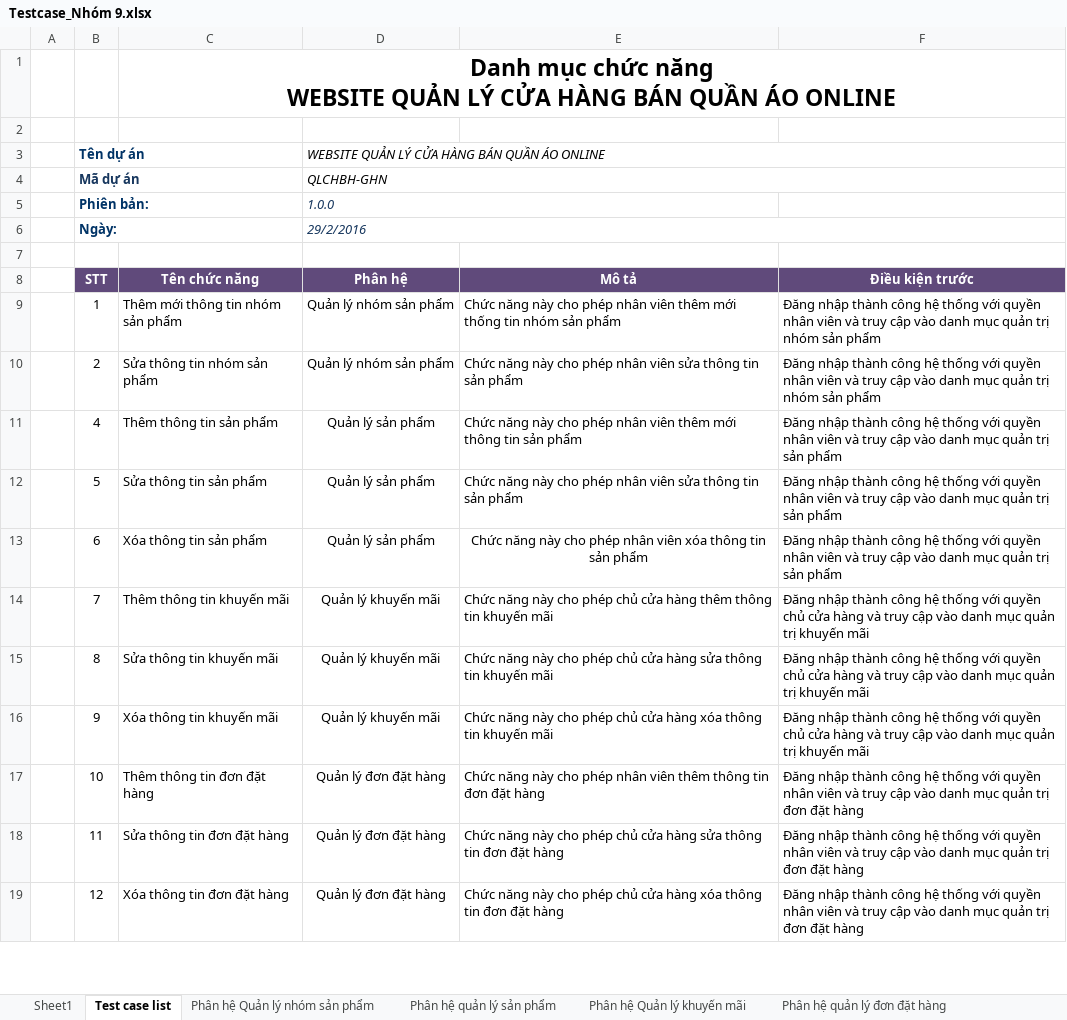
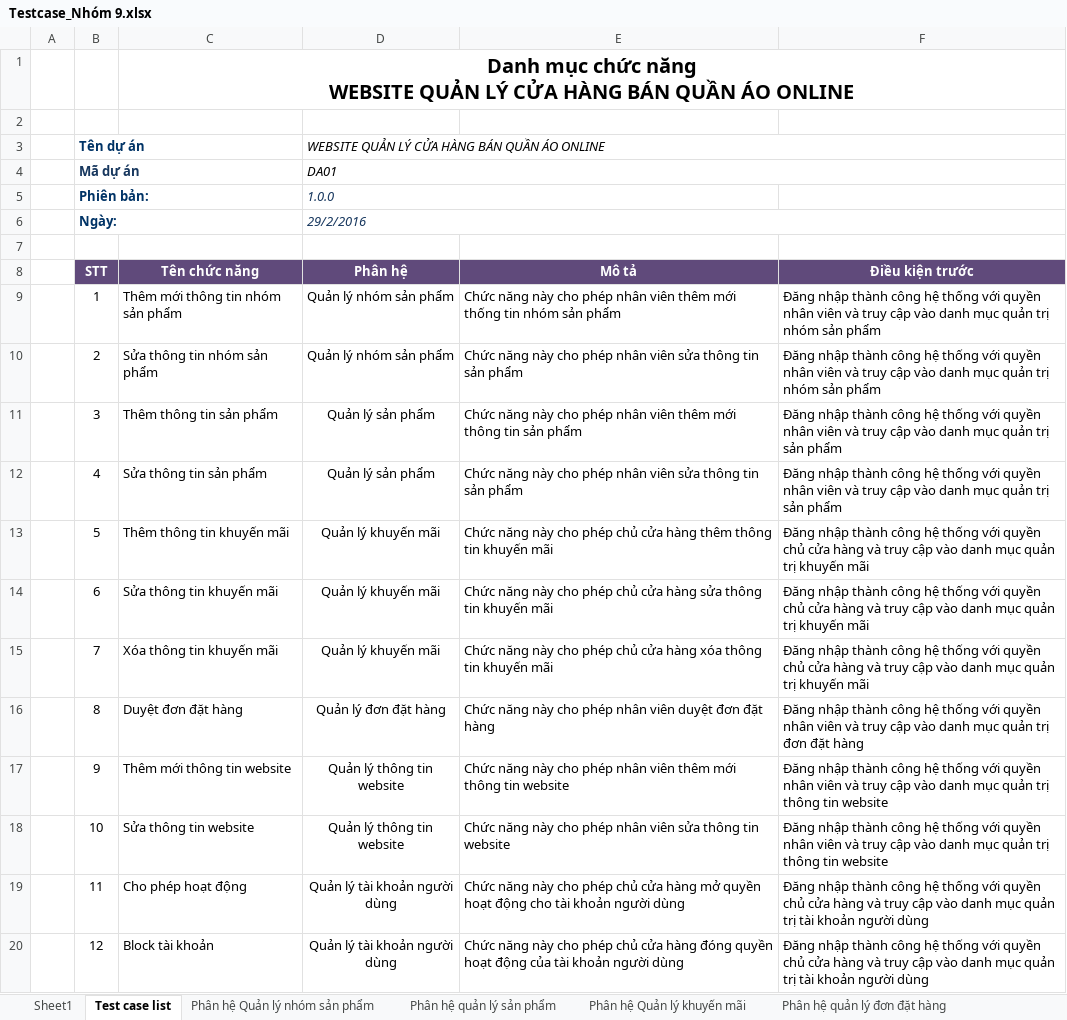
Before and after one commit to DatDaiGia/SPM, an Excel workbook: Document/Testcase_Nhóm 9.xlsx, sheet Test case list, drawn as a sheet; only a part is shown; values as stored, in another font and other column widths than the file's, no borders; addresses are those after the commit; the diff covers the shown part only; the diff names each change by its address in the sheet, - before the commit and + after, or states it on an @@ line.

```diff
--- a/Document/Testcase_Nhóm 9.xlsx (sheet Test case list)
+++ b/Document/Testcase_Nhóm 9.xlsx (sheet Test case list)
@@ C1 text size: smaller @@
-D4 (Phân hệ): QLCHBH-GHN
+D4 (Phân hệ): DA01
+row 11:  | 3 | Thêm thông tin sản phẩm | Quản lý sản phẩm | Chức năng này cho phép nhân viên thêm mới thông tin sản phẩm | Đăng nhập thành công hệ thống với quyền nhân viên và truy cập vào danh mục quản trị sản phẩm
-C12 (Tên chức năng): Thêm thông tin sản phẩm
+C12 (Tên chức năng): Sửa thông tin sản phẩm
-E12 (Mô tả): …nhân viên thêm mới thông tin…
+E12 (Mô tả): …nhân viên sửa thông tin…
-C13 (Tên chức năng): Sửa thông tin sản phẩm
+C13 (Tên chức năng): Thêm thông tin khuyến mãi
-D13:D14 (Phân hệ): Quản lý sản phẩm
+D13:D14 (Phân hệ): Quản lý khuyến mãi
-E13 (Mô tả): …cho phép nhân viên sửa thông tin sản phẩm
+E13 (Mô tả): …cho phép chủ cửa hàng thêm thông tin khuyến mãi
-F13:F14 (Điều kiện trước): …với quyền nhân viên và truy cập vào danh mục quản trị sản phẩm
+F13:F14 (Điều kiện trước): …với quyền chủ cửa hàng và truy cập vào danh mục quản trị khuyến mãi
-C14 (Tên chức năng): Xóa thông tin sản phẩm
+C14 (Tên chức năng): Sửa thông tin khuyến mãi
-E14 (Mô tả): …cho phép nhân viên xóa thông tin sản phẩm
+E14 (Mô tả): …cho phép chủ cửa hàng sửa thông tin khuyến mãi
-E14 alignment: center
+E14 alignment: left
-C15 (Tên chức năng): Thêm thông tin khuyến mãi
+C15 (Tên chức năng): Xóa thông tin khuyến mãi
-E15 (Mô tả): …cửa hàng thêm thông tin…
+E15 (Mô tả): …cửa hàng xóa thông tin…
-C16 (Tên chức năng): Sửa thông tin khuyến mãi
+C16 (Tên chức năng): Duyệt đơn đặt hàng
-D16 (Phân hệ): Quản lý khuyến mãi
+D16 (Phân hệ): Quản lý đơn đặt hàng
-E16 (Mô tả): …cho phép chủ cửa hàng sửa thông tin khuyến mãi
+E16 (Mô tả): …cho phép nhân viên duyệt đơn đặt hàng
-F16 (Điều kiện trước): …với quyền chủ cửa hàng và truy cập vào danh mục quản trị khuyến mãi
+F16 (Điều kiện trước): …với quyền nhân viên và truy cập vào danh mục quản trị đơn đặt hàng
-C17 (Tên chức năng): Xóa thông tin khuyến mãi
+C17 (Tên chức năng): Thêm mới thông tin website
-D17 (Phân hệ): Quản lý khuyến mãi
+D17 (Phân hệ): Quản lý thông tin website
-E17 (Mô tả): …cho phép chủ cửa hàng xóa thông tin khuyến mãi
+E17 (Mô tả): …cho phép nhân viên thêm mới thông tin website
-F17 (Điều kiện trước): …với quyền chủ cửa hàng và truy cập vào danh mục quản trị khuyến mãi
+F17 (Điều kiện trước): …với quyền nhân viên và truy cập vào danh mục quản trị thông tin website
-C18 (Tên chức năng): Thêm thông tin đơn đặt hàng
+C18 (Tên chức năng): Sửa thông tin website
-D18 (Phân hệ): Quản lý đơn đặt hàng
+D18 (Phân hệ): Quản lý thông tin website
-E18 (Mô tả): …nhân viên thêm thông tin đơn đặt hàng
+E18 (Mô tả): …nhân viên sửa thông tin website
-F18 (Điều kiện trước): …quản trị đơn đặt hàng
+F18 (Điều kiện trước): …quản trị thông tin website
-C19 (Tên chức năng): Sửa thông tin đơn đặt hàng
+C19 (Tên chức năng): Cho phép hoạt động
-D19:D20 (Phân hệ): Quản lý đơn đặt hàng
+D19:D20 (Phân hệ): Quản lý tài khoản người dùng
-E19 (Mô tả): …cửa hàng sửa thông tin đơn đặt hàng
+E19 (Mô tả): …cửa hàng mở quyền hoạt động cho tài khoản người dùng
-F19:F20 (Điều kiện trước): …với quyền nhân viên và truy cập vào danh mục quản trị đơn đặt hàng
+F19:F20 (Điều kiện trước): …với quyền chủ cửa hàng và truy cập vào danh mục quản trị tài khoản người dùng
-C20 (Tên chức năng): Xóa thông tin đơn đặt hàng
+C20 (Tên chức năng): Block tài khoản
-E20 (Mô tả): …cửa hàng xóa thông tin đơn đặt hàng
+E20 (Mô tả): …cửa hàng đóng quyền hoạt động của tài khoản người dùng
```
Also changed, not shown: 5 removed rows and 22 edited cells elsewhere in this sheet, sheet Sheet1.
